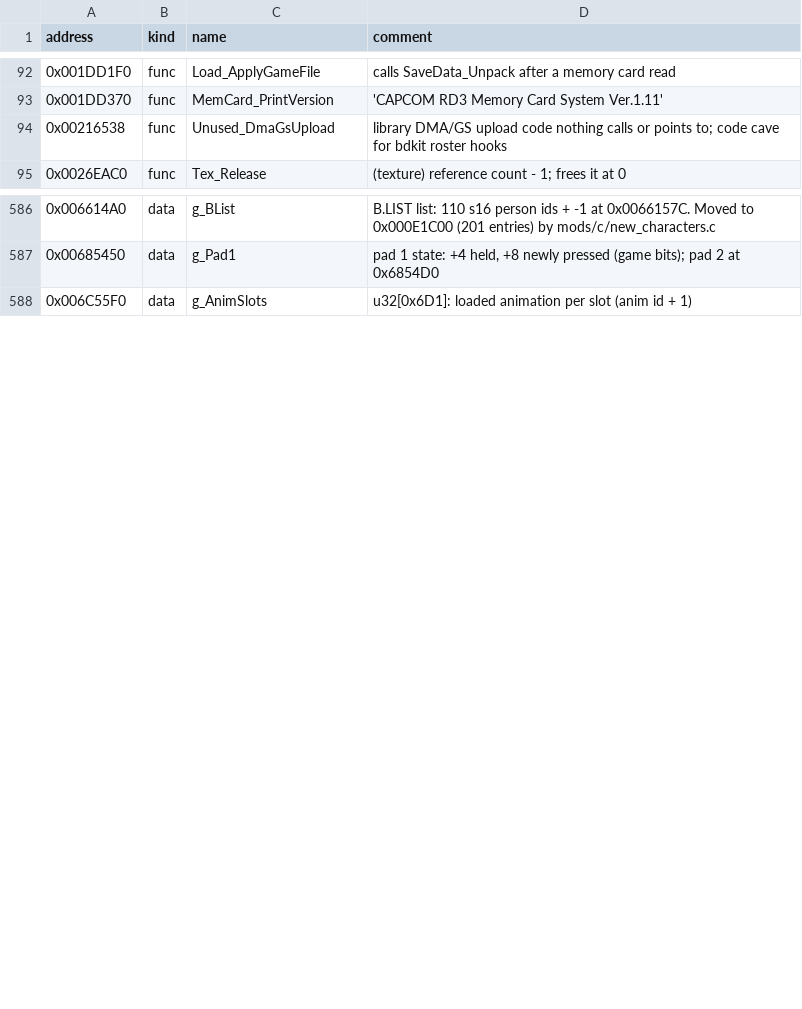
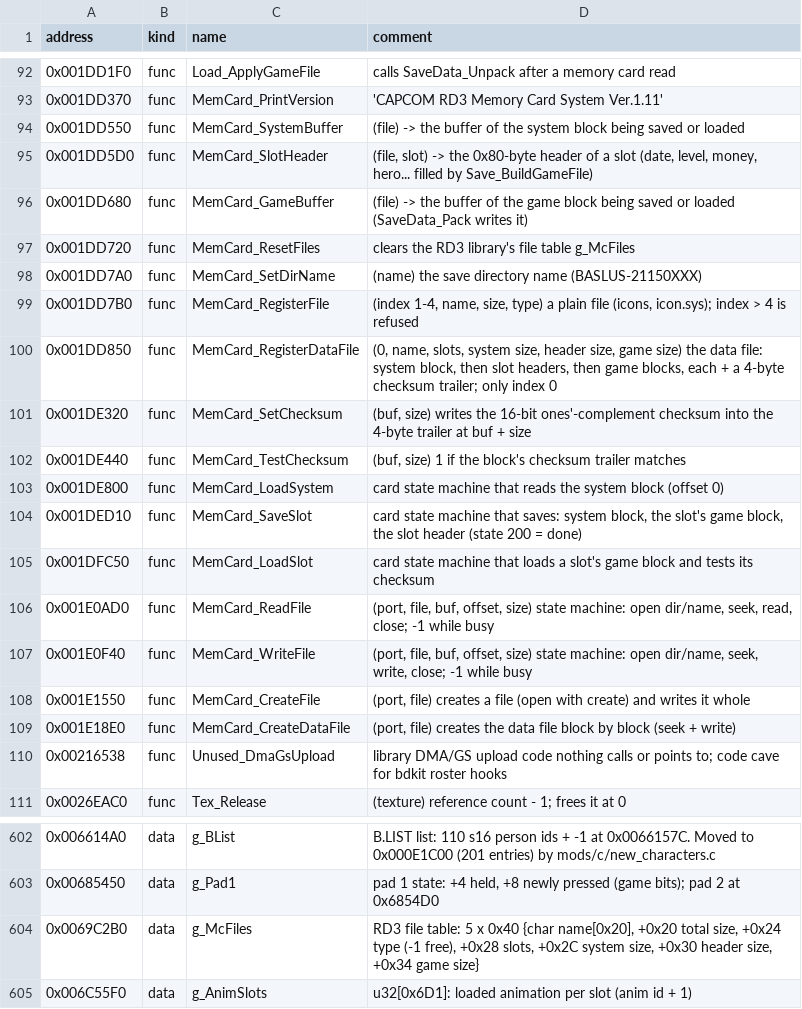
Before and after one commit to vm8127/beatdown-modkit, a CSV file: symbols/beatdown_symbols.csv, drawn as a sheet; only a part is shown, gaps mark what is left out.

```diff
--- a/symbols/beatdown_symbols.csv
+++ b/symbols/beatdown_symbols.csv
@@ -93,2 +93,18 @@ address,kind,name,comment
 0x001DD370,func,MemCard_PrintVersion,"'CAPCOM RD3 Memory Card System Ver.1.11'"
+0x001DD550,func,MemCard_SystemBuffer,"(file) -> the buffer of the system block being saved or loaded"
+0x001DD5D0,func,MemCard_SlotHeader,"(file, slot) -> the 0x80-byte header of a slot (date, level, money, hero... filled by Save_BuildGameFile)"
+0x001DD680,func,MemCard_GameBuffer,"(file) -> the buffer of the game block being saved or loaded (SaveData_Pack writes it)"
+0x001DD720,func,MemCard_ResetFiles,"clears the RD3 library's file table g_McFiles"
+0x001DD7A0,func,MemCard_SetDirName,"(name) the save directory name (BASLUS-21150XXX)"
+0x001DD7B0,func,MemCard_RegisterFile,"(index 1-4, name, size, type) a plain file (icons, icon.sys); index > 4 is refused"
+0x001DD850,func,MemCard_RegisterDataFile,"(0, name, slots, system size, header size, game size) the data file: system block, then slot headers, then game blocks, each + a 4-byte checksum trailer; only index 0"
+0x001DE320,func,MemCard_SetChecksum,"(buf, size) writes the 16-bit ones'-complement checksum into the 4-byte trailer at buf + size"
+0x001DE440,func,MemCard_TestChecksum,"(buf, size) 1 if the block's checksum trailer matches"
+0x001DE800,func,MemCard_LoadSystem,"card state machine that reads the system block (offset 0)"
+0x001DED10,func,MemCard_SaveSlot,"card state machine that saves: system block, the slot's game block, the slot header (state 200 = done)"
+0x001DFC50,func,MemCard_LoadSlot,"card state machine that loads a slot's game block and tests its checksum"
+0x001E0AD0,func,MemCard_ReadFile,"(port, file, buf, offset, size) state machine: open dir/name, seek, read, close; -1 while busy"
+0x001E0F40,func,MemCard_WriteFile,"(port, file, buf, offset, size) state machine: open dir/name, seek, write, close; -1 while busy"
+0x001E1550,func,MemCard_CreateFile,"(port, file) creates a file (open with create) and writes it whole"
+0x001E18E0,func,MemCard_CreateDataFile,"(port, file) creates the data file block by block (seek + write)"
 0x00216538,func,Unused_DmaGsUpload,"library DMA/GS upload code nothing calls or points to; code cave for bdkit roster hooks"
@@ -587,2 +603,3 @@ address,kind,name,comment
 0x00685450,data,g_Pad1,"pad 1 state: +4 held, +8 newly pressed (game bits); pad 2 at 0x6854D0"
+0x0069C2B0,data,g_McFiles,"RD3 file table: 5 x 0x40 {char name[0x20], +0x20 total size, +0x24 type (-1 free), +0x28 slots, +0x2C system size, +0x30 header size, +0x34 game size}"
 0x006C55F0,data,g_AnimSlots,"u32[0x6D1]: loaded animation per slot (anim id + 1)"
```
Also changed, not shown: symbols/structs.tsv, symbols/symbols.tsv, 7 other files.
